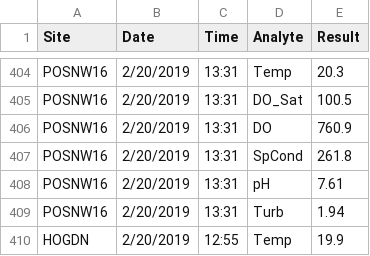
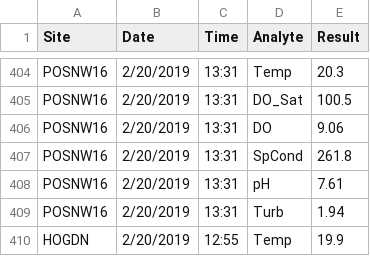
Before and after one commit to ETaylor21/gnv_streams, a CSV file: SFS Poster/gnv_fpdata_20190502.csv, drawn as a sheet; only a part is shown, gaps mark what is left out.

Commit message:
sfs poster

```diff
--- a/SFS Poster/gnv_fpdata_20190502.csv
+++ b/SFS Poster/gnv_fpdata_20190502.csv
@@ -405,3 +405,3 @@ POSNW16,2/20/2019,13:31,Temp,20.3
 POSNW16,2/20/2019,13:31,DO_Sat,100.5
-POSNW16,2/20/2019,13:31,DO,760.9
+POSNW16,2/20/2019,13:31,DO,9.06
 POSNW16,2/20/2019,13:31,SpCond,261.8
```
Also changed, not shown: 7 other files.
